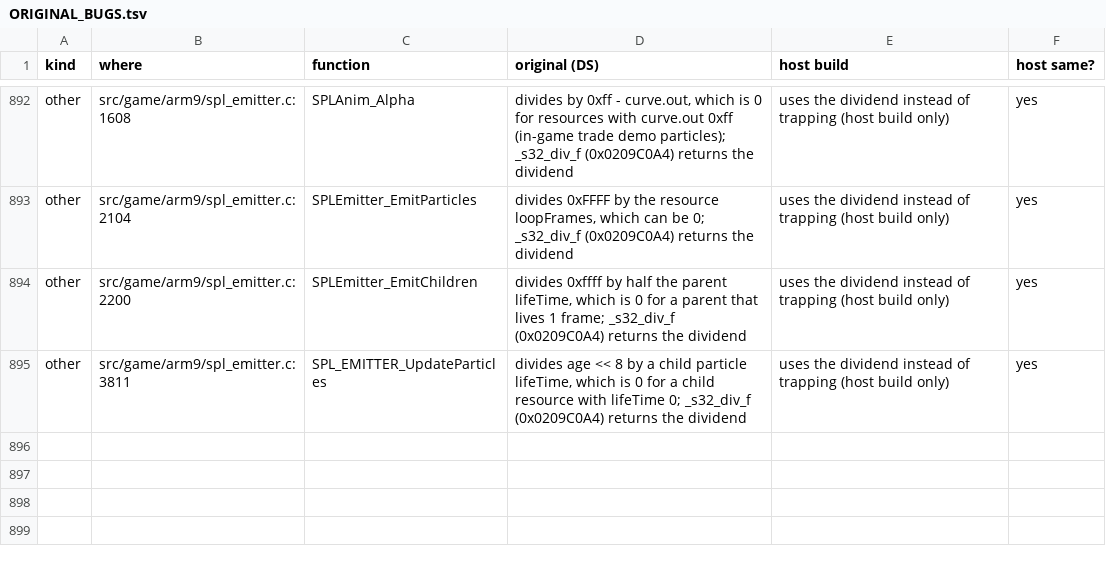
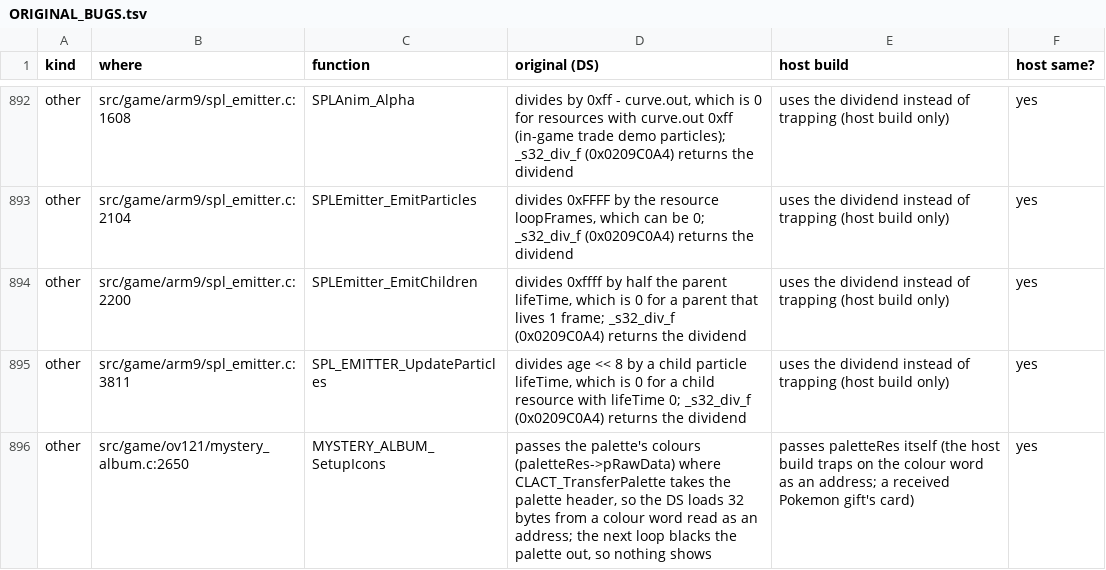
Before and after one commit to Project-Holon/aletheia, a TSV file: docs/ORIGINAL_BUGS.tsv, drawn as a sheet; only a part is shown, gaps mark what is left out.

Commit message:
mystery_album: host build passes the palette header to CLACT_TransferPalette (Mystery Gift Pokemon card crash)
MYSTERY_ALBUM_SetupIcons passes paletteRes->pRawData where CLACT_TransferPalette takes the palette header, so the DS reads a colour word as an address and loads 32 junk bytes, which the loop below blacks out at once. The host build passes paletteRes itself instead of trapping. DS bytes unchanged.

```diff
--- a/docs/ORIGINAL_BUGS.tsv
+++ b/docs/ORIGINAL_BUGS.tsv
@@ -895 +895,2 @@ other	src/game/arm9/spl_emitter.c:2200	SPLEmitter_EmitChildren	divides 0xffff by
 other	src/game/arm9/spl_emitter.c:3811	SPL_EMITTER_UpdateParticles	divides age << 8 by a child particle lifeTime, which is 0 for a child resource with lifeTime 0; _s32_div_f (0x0209C0A4) returns the dividend	uses the dividend instead of trapping (host build only)	yes
+other	src/game/ov121/mystery_album.c:2650	MYSTERY_ALBUM_SetupIcons	passes the palette's colours (paletteRes->pRawData) where CLACT_TransferPalette takes the palette header, so the DS loads 32 bytes from a colour word read as an address; the next loop blacks the palette out, so nothing shows	passes paletteRes itself (the host build traps on the colour word as an address; a received Pokemon gift's card)	yes
```
Also changed, not shown: 1 other file.
